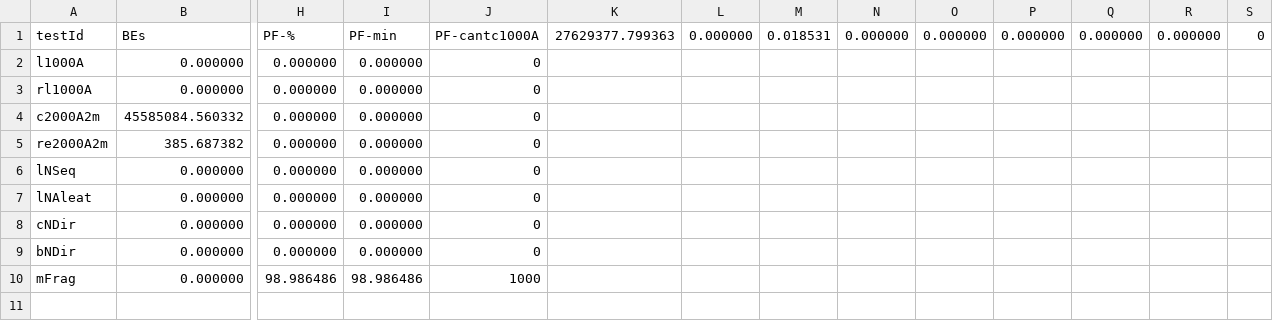
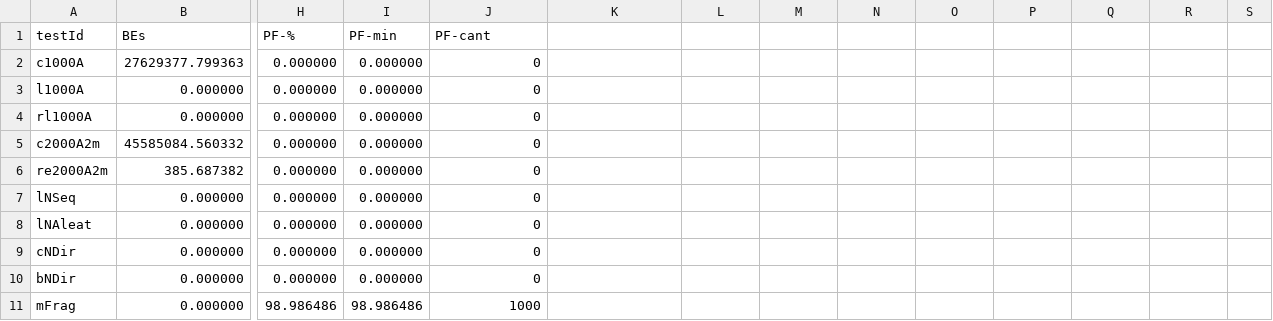
Before and after one commit to ghuttemann/ext3bench, a CSV file: src/resultados1/salida-4k-std.csv, drawn as a sheet; only a part is shown, gaps mark what is left out; rows hold the shown columns only; the diff names each change by its address in the sheet, - before the commit and + after, or states it on an @@ line.

```diff
--- a/src/resultados1/salida-4k-std.csv
+++ b/src/resultados1/salida-4k-std.csv
-J1: PF-cantc1000A
+J1: PF-cant
-K1: 27629377.799363
+K1: (empty)
-L1: 0.000000
+L1: (empty)
-M1: 0.018531
+M1: (empty)
-N1: 0.000000
+N1: (empty)
-O1: 0.000000
+O1: (empty)
-P1: 0.000000
+P1: (empty)
-Q1: 0.000000
+Q1: (empty)
-R1: 0.000000
+R1: (empty)
-S1: 0
+S1: (empty)
+row 2: c1000A | 27629377.799363 | 0.000000 | 0.000000 | 0
```
Also changed, not shown: src/resultados1/salida-1k-opt.csv, src/resultados1/salida-1k-std.csv, 1 other file.
